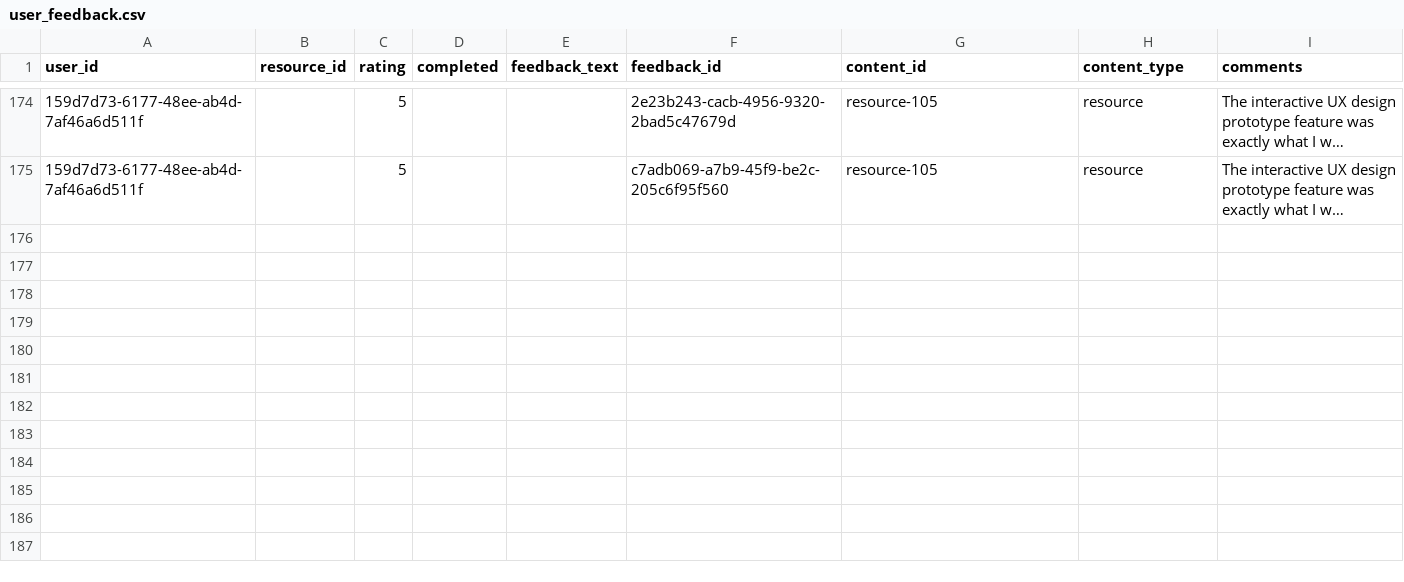
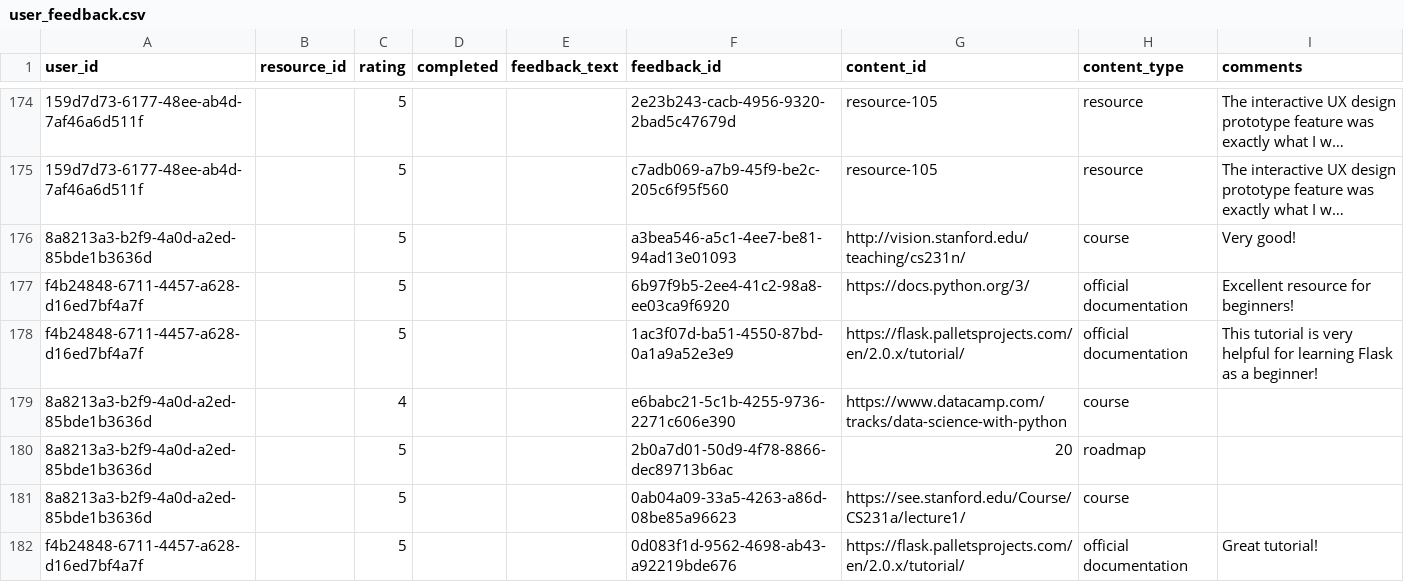
Before and after one commit to thirumagalmeena/Personalized-Learning-Path-Generator, a CSV file: dataset/user_feedback.csv, drawn as a sheet; only a part is shown, gaps mark what is left out; long unchanged cells end in …; the diff names each change by its address in the sheet, - before the commit and + after, or states it on an @@ line.

Commit message:
feat: Implement roadmap phase completion tracking and a dedicated 'My Reviews' page for user feedback.

```diff
--- a/dataset/user_feedback.csv
+++ b/dataset/user_feedback.csv
+row 176: 8a8213a3-b2f9-4a0d-a2ed-85bde1b3636d |  | 5 |  |  | a3bea546-a5c1-4ee7-be81-94ad13e01093 | http://vision.stanford.edu/teaching/cs231n/ | course | Very good!
+row 177: f4b24848-6711-4457-a628-d16ed7bf4a7f |  | 5 |  |  | 6b97f9b5-2ee4-41c2-98a8-ee03ca9f6920 | https://docs.python.org/3/ | official documentation | Excellent resource for beginners!
+row 178: f4b24848-6711-4457-a628-d16ed7bf4a7f |  | 5 |  |  | 1ac3f07d-ba51-4550-87bd-0a1a9a52e3e9 | https://flask.palletsprojects.com/en/2.0.x/tutorial/ | official documentation | This tutorial is very helpful for learning Flask as a beginner!
+row 179: 8a8213a3-b2f9-4a0d-a2ed-85bde1b3636d |  | 4 |  |  | e6babc21-5c1b-4255-9736-2271c606e390 | https://www.datacamp.com/tracks/data-science-with-python | course
+row 180: 8a8213a3-b2f9-4a0d-a2ed-85bde1b3636d |  | 5 |  |  | 2b0a7d01-50d9-4f78-8866-dec89713b6ac | 20 | roadmap
+row 181: 8a8213a3-b2f9-4a0d-a2ed-85bde1b3636d |  | 5 |  |  | 0ab04a09-33a5-4263-a86d-08be85a96623 | https://see.stanford.edu/Course/CS231a/lecture1/ | course
+row 182: f4b24848-6711-4457-a628-d16ed7bf4a7f |  | 5 |  |  | 0d083f1d-9562-4698-ab43-a92219bde676 | https://flask.palletsprojects.com/en/2.0.x/tutorial/ | official documentation | Great tutorial!
```
Also changed, not shown: dataset/users.csv, 13 other files.
